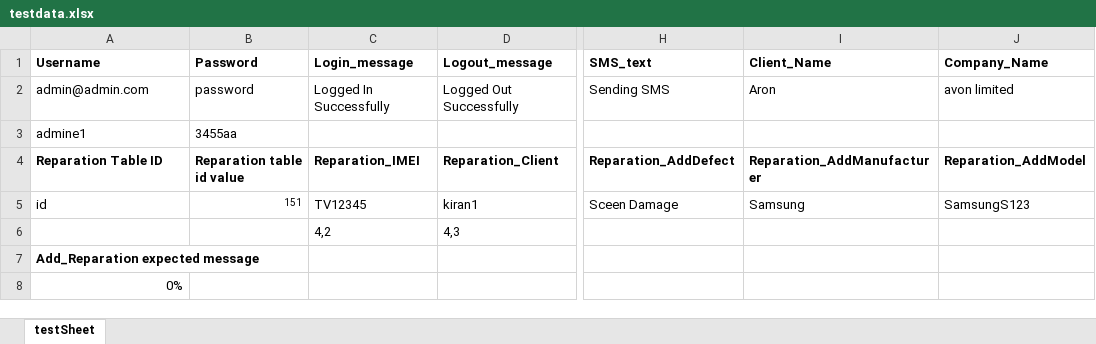
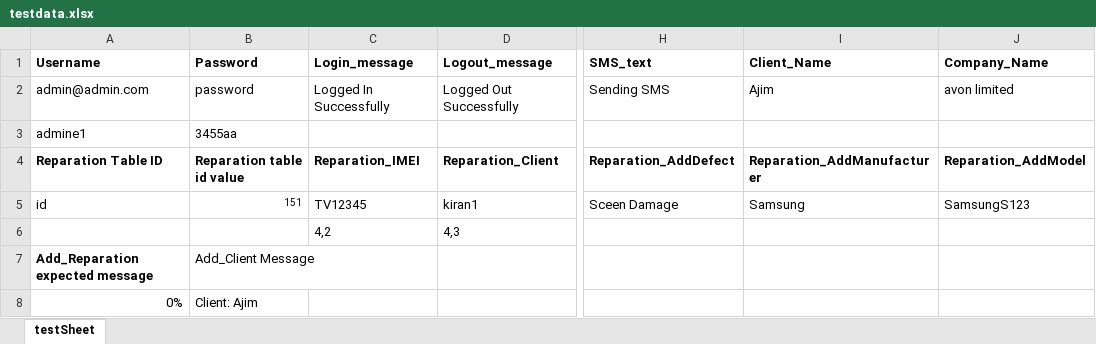
Before and after one commit to Nandasudesh/ServiceManagement_Project, an Excel workbook: ProjectServiceManagement/src/main/java/Resources/testdata.xlsx, sheet testSheet, drawn as a sheet; only a part is shown, gaps mark what is left out; values as stored, in another font and other column widths than the file's, no borders; the diff names each change by its address in the sheet, - before the commit and + after, or states it on an @@ line.

Commit message:
updated verify added client

```diff
--- a/ProjectServiceManagement/src/main/java/Resources/testdata.xlsx (sheet testSheet)
+++ b/ProjectServiceManagement/src/main/java/Resources/testdata.xlsx (sheet testSheet)
-I2 (Client_Name): Aron
+I2 (Client_Name): Ajim
-B7 (Password): (empty)
+B7 (Password): Add_Client Message
-B8 (Password): (empty)
+B8 (Password): Client: Ajim
```
Also changed, not shown: 9 other files.
